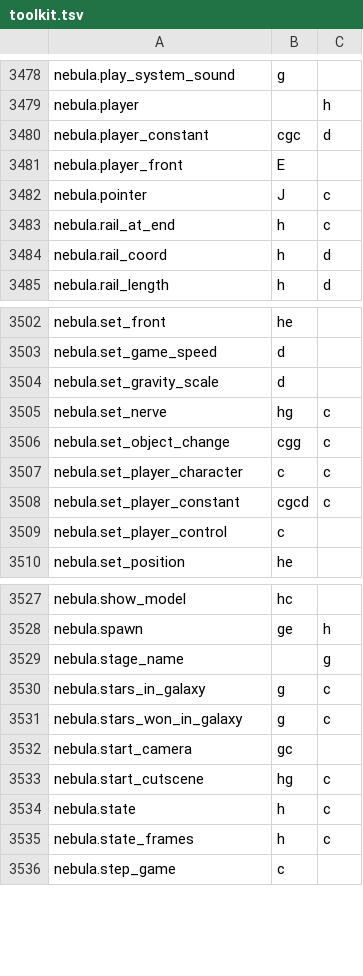
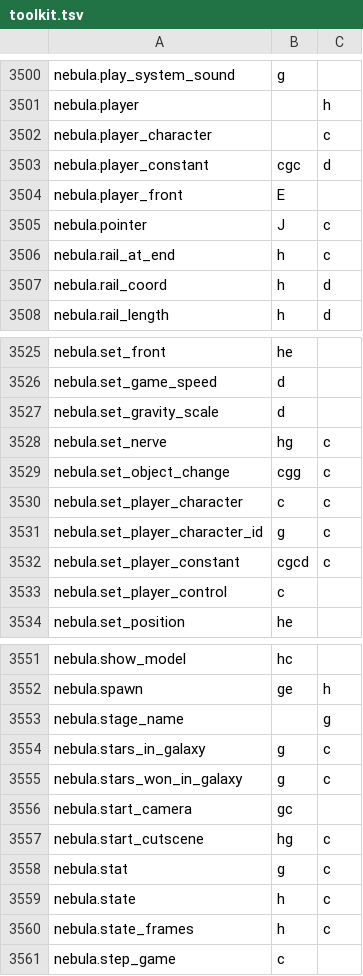
Before and after one commit to NebulaCoop/lumalink-coop, a TSV file: crates/lumalink-core/sdk/toolkit.tsv, drawn as a sheet; only a part is shown, gaps mark what is left out; the diff covers the shown part only; the diff names each change by its address in the sheet, - before the commit and + after, or states it on an @@ line.

```diff
--- a/crates/lumalink-core/sdk/toolkit.tsv
+++ b/crates/lumalink-core/sdk/toolkit.tsv
+row 3502: nebula.player_character |  | c
+row 3531: nebula.set_player_character_id | g | c
+row 3558: nebula.stat | g | c
```
Also changed, not shown: 22 added rows elsewhere in this file, crates/lumalink-core/sdk/events.tsv, 15 other files.
